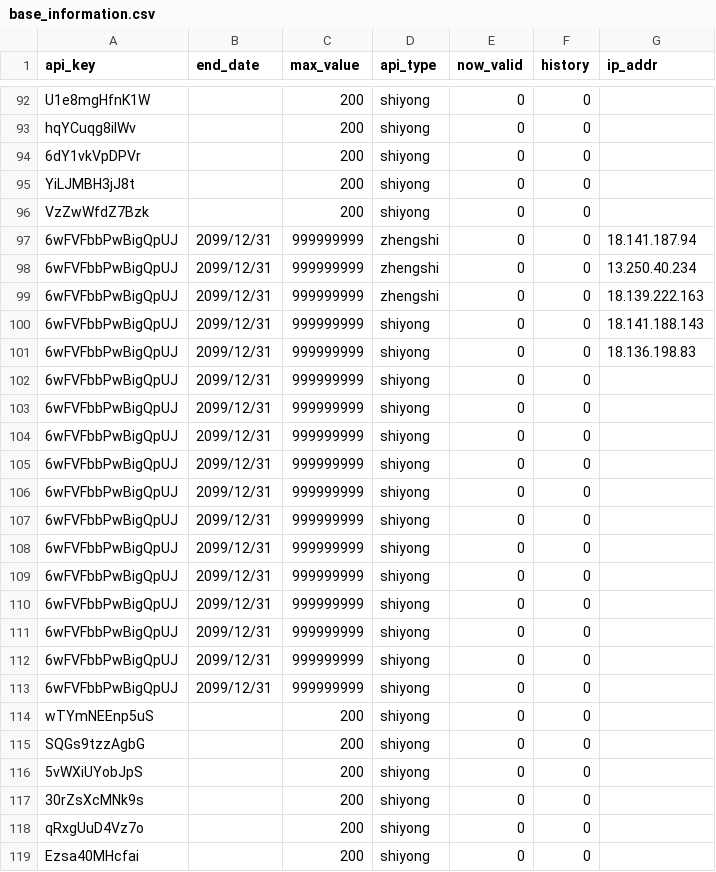
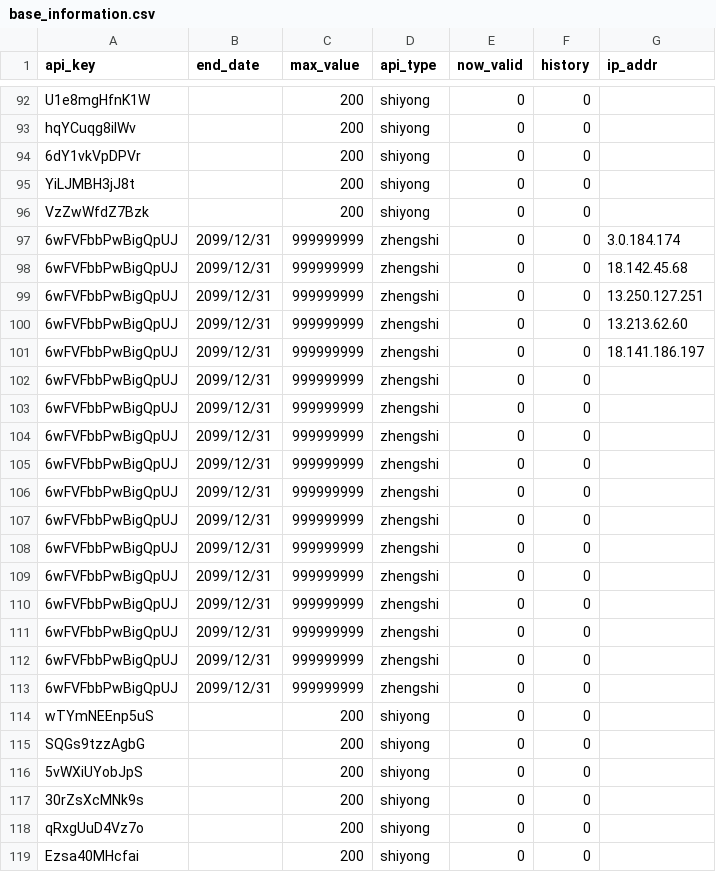
Before and after one commit to xiaomidangjia/third_crypto, a CSV file: base_information.csv, drawn as a sheet; only a part is shown, gaps mark what is left out.

Commit message:
Add files via upload

```diff
--- a/base_information.csv
+++ b/base_information.csv
@@ -96,19 +96,19 @@ YiLJMBH3jJ8t,,200,shiyong,0,0,
 VzZwWfdZ7Bzk,,200,shiyong,0,0,
-6wFVFbbPwBigQpUJ,2099/12/31,999999999,zhengshi,0,0,18.141.187.94
-6wFVFbbPwBigQpUJ,2099/12/31,999999999,zhengshi,0,0,13.250.40.234
-6wFVFbbPwBigQpUJ,2099/12/31,999999999,zhengshi,0,0,18.139.222.163
-6wFVFbbPwBigQpUJ,2099/12/31,999999999,shiyong,0,0,18.141.188.143
-6wFVFbbPwBigQpUJ,2099/12/31,999999999,shiyong,0,0,18.136.198.83
-6wFVFbbPwBigQpUJ,2099/12/31,999999999,shiyong,0,0,
-6wFVFbbPwBigQpUJ,2099/12/31,999999999,shiyong,0,0,
-6wFVFbbPwBigQpUJ,2099/12/31,999999999,shiyong,0,0,
-6wFVFbbPwBigQpUJ,2099/12/31,999999999,shiyong,0,0,
-6wFVFbbPwBigQpUJ,2099/12/31,999999999,shiyong,0,0,
-6wFVFbbPwBigQpUJ,2099/12/31,999999999,shiyong,0,0,
-6wFVFbbPwBigQpUJ,2099/12/31,999999999,shiyong,0,0,
-6wFVFbbPwBigQpUJ,2099/12/31,999999999,shiyong,0,0,
-6wFVFbbPwBigQpUJ,2099/12/31,999999999,shiyong,0,0,
-6wFVFbbPwBigQpUJ,2099/12/31,999999999,shiyong,0,0,
-6wFVFbbPwBigQpUJ,2099/12/31,999999999,shiyong,0,0,
-6wFVFbbPwBigQpUJ,2099/12/31,999999999,shiyong,0,0,
+6wFVFbbPwBigQpUJ,2099/12/31,999999999,zhengshi,0,0,3.0.184.174
+6wFVFbbPwBigQpUJ,2099/12/31,999999999,zhengshi,0,0,18.142.45.68
+6wFVFbbPwBigQpUJ,2099/12/31,999999999,zhengshi,0,0,13.250.127.251
+6wFVFbbPwBigQpUJ,2099/12/31,999999999,zhengshi,0,0,13.213.62.60
+6wFVFbbPwBigQpUJ,2099/12/31,999999999,zhengshi,0,0,18.141.186.197
+6wFVFbbPwBigQpUJ,2099/12/31,999999999,zhengshi,0,0,
+6wFVFbbPwBigQpUJ,2099/12/31,999999999,zhengshi,0,0,
+6wFVFbbPwBigQpUJ,2099/12/31,999999999,zhengshi,0,0,
+6wFVFbbPwBigQpUJ,2099/12/31,999999999,zhengshi,0,0,
+6wFVFbbPwBigQpUJ,2099/12/31,999999999,zhengshi,0,0,
+6wFVFbbPwBigQpUJ,2099/12/31,999999999,zhengshi,0,0,
+6wFVFbbPwBigQpUJ,2099/12/31,999999999,zhengshi,0,0,
+6wFVFbbPwBigQpUJ,2099/12/31,999999999,zhengshi,0,0,
+6wFVFbbPwBigQpUJ,2099/12/31,999999999,zhengshi,0,0,
+6wFVFbbPwBigQpUJ,2099/12/31,999999999,zhengshi,0,0,
+6wFVFbbPwBigQpUJ,2099/12/31,999999999,zhengshi,0,0,
+6wFVFbbPwBigQpUJ,2099/12/31,999999999,zhengshi,0,0,
 wTYmNEEnp5uS,,200,shiyong,0,0,
```
